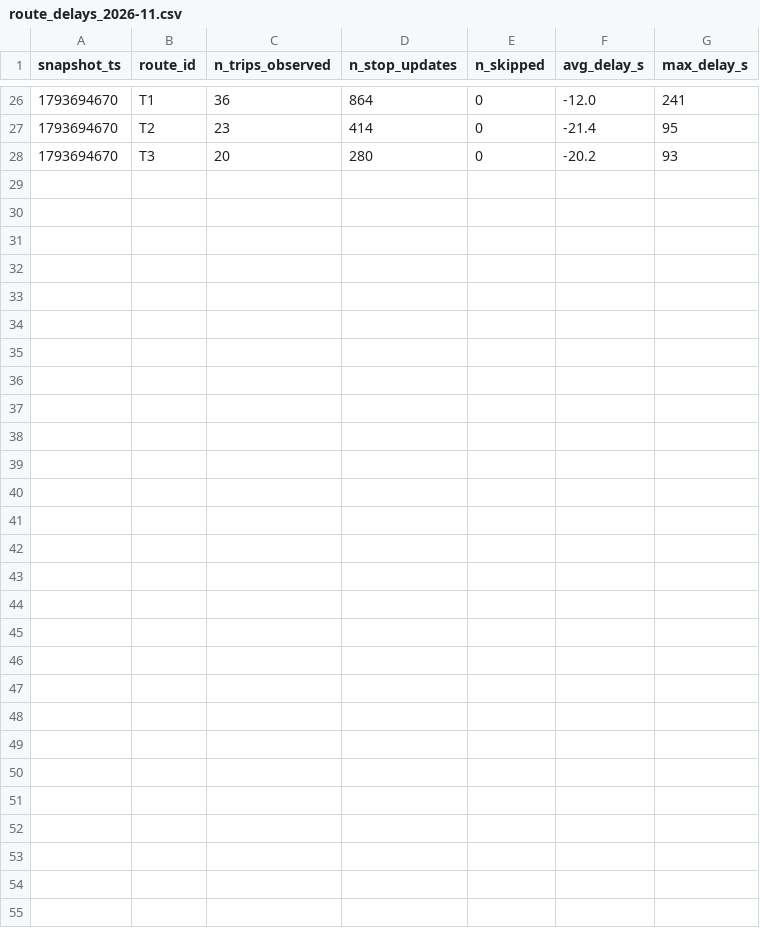
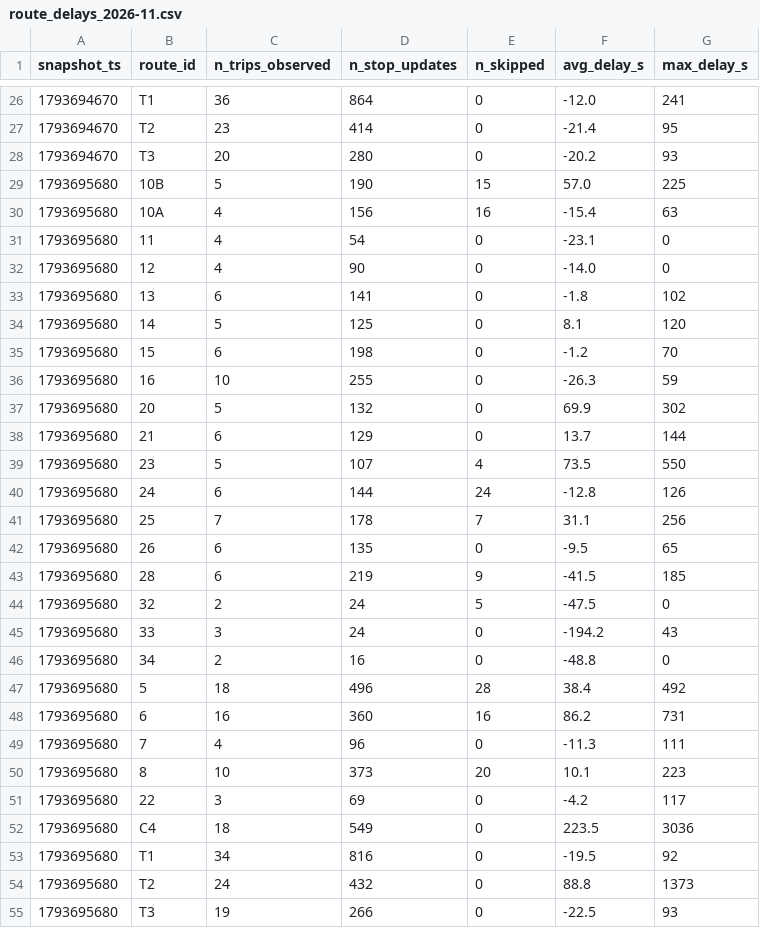
Before and after one commit to omar-el-moujahid/Smart-Mobility-Le-Mans, a CSV file: data/history/route_delays_2026-11.csv, drawn as a sheet; only a part is shown, gaps mark what is left out.

```diff
--- a/data/history/route_delays_2026-11.csv
+++ b/data/history/route_delays_2026-11.csv
@@ -28 +28,28 @@ snapshot_ts,route_id,n_trips_observed,n_stop_updates,n_skipped,avg_delay_s,max_d
 1793694670,T3,20,280,0,-20.2,93
+1793695680,10B,5,190,15,57.0,225
+1793695680,10A,4,156,16,-15.4,63
+1793695680,11,4,54,0,-23.1,0
+1793695680,12,4,90,0,-14.0,0
+1793695680,13,6,141,0,-1.8,102
+1793695680,14,5,125,0,8.1,120
+1793695680,15,6,198,0,-1.2,70
+1793695680,16,10,255,0,-26.3,59
+1793695680,20,5,132,0,69.9,302
+1793695680,21,6,129,0,13.7,144
+1793695680,23,5,107,4,73.5,550
+1793695680,24,6,144,24,-12.8,126
+1793695680,25,7,178,7,31.1,256
+1793695680,26,6,135,0,-9.5,65
+1793695680,28,6,219,9,-41.5,185
+1793695680,32,2,24,5,-47.5,0
+1793695680,33,3,24,0,-194.2,43
+1793695680,34,2,16,0,-48.8,0
+1793695680,5,18,496,28,38.4,492
+1793695680,6,16,360,16,86.2,731
+1793695680,7,4,96,0,-11.3,111
+1793695680,8,10,373,20,10.1,223
+1793695680,22,3,69,0,-4.2,117
+1793695680,C4,18,549,0,223.5,3036
+1793695680,T1,34,816,0,-19.5,92
+1793695680,T2,24,432,0,88.8,1373
+1793695680,T3,19,266,0,-22.5,93
```
Also changed, not shown: 1 other file.
